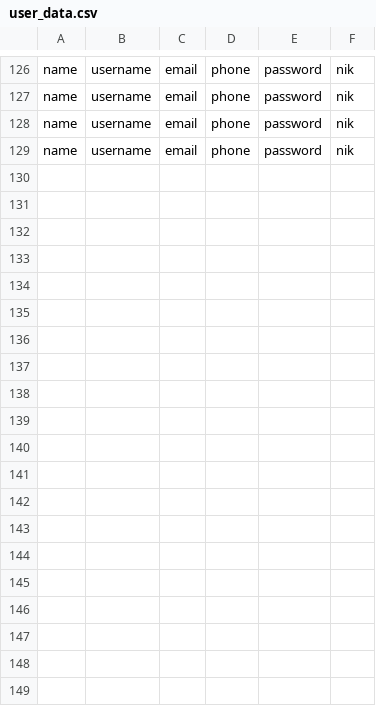
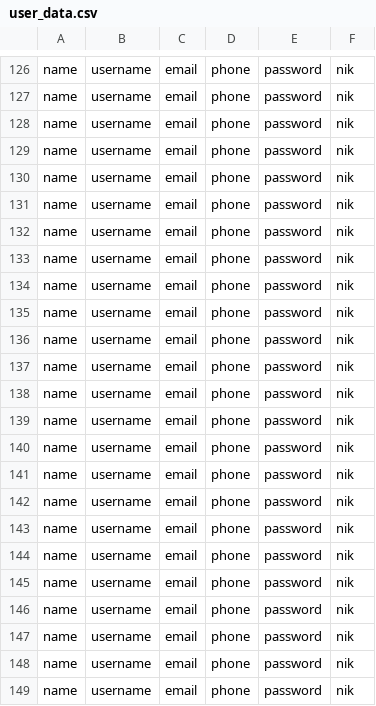
Before and after one commit to hamaslb/Kelompok-16, a CSV file: user_data.csv, drawn as a sheet; only a part is shown, gaps mark what is left out; the diff names each change by its address in the sheet, - before the commit and + after, or states it on an @@ line.

```diff
--- a/user_data.csv
+++ b/user_data.csv
+row 130: name | username | email | phone | password | nik
+row 131: name | username | email | phone | password | nik
+row 132: name | username | email | phone | password | nik
+row 133: name | username | email | phone | password | nik
+row 134: name | username | email | phone | password | nik
+row 135: name | username | email | phone | password | nik
+row 136: name | username | email | phone | password | nik
+row 137: name | username | email | phone | password | nik
+row 138: name | username | email | phone | password | nik
+row 139: name | username | email | phone | password | nik
+row 140: name | username | email | phone | password | nik
+row 141: name | username | email | phone | password | nik
+row 142: name | username | email | phone | password | nik
+row 143: name | username | email | phone | password | nik
+row 144: name | username | email | phone | password | nik
+row 145: name | username | email | phone | password | nik
+row 146: name | username | email | phone | password | nik
+row 147: name | username | email | phone | password | nik
+row 148: name | username | email | phone | password | nik
+row 149: name | username | email | phone | password | nik
```
Also changed, not shown: cities_and_buses.csv, 1 other file.
